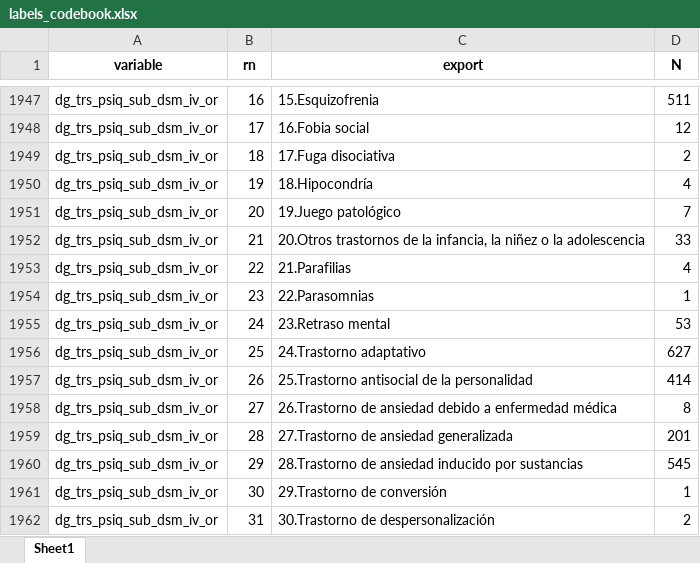
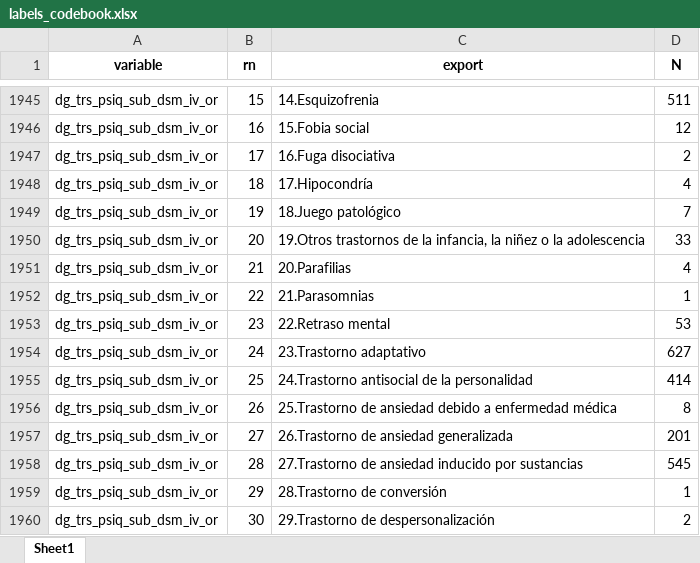
Before and after one commit to FONDECYTACC/SUD_health_Chile.github.io, an Excel workbook: labels_codebook.xlsx, sheet Sheet1, drawn as a sheet; only a part is shown, gaps mark what is left out; values as stored, in another font and other column widths than the file's, no borders; addresses are those after the commit; the diff covers the shown part only; the diff names each change by its address in the sheet, - before the commit and + after, or states it on an @@ line.

```diff
--- a/labels_codebook.xlsx (sheet Sheet1)
+++ b/labels_codebook.xlsx (sheet Sheet1)
-B1945 (rn): 16
+B1945 (rn): 15
-C1945 (export): 15.Esquizofrenia
+C1945 (export): 14.Esquizofrenia
-B1946 (rn): 17
+B1946 (rn): 16
-C1946 (export): 16.Fobia social
+C1946 (export): 15.Fobia social
-B1947 (rn): 18
+B1947 (rn): 17
-C1947 (export): 17.Fuga disociativa
+C1947 (export): 16.Fuga disociativa
-B1948 (rn): 19
+B1948 (rn): 18
-C1948 (export): 18.Hipocondría
+C1948 (export): 17.Hipocondría
-B1949 (rn): 20
+B1949 (rn): 19
-C1949 (export): 19.Juego patológico
+C1949 (export): 18.Juego patológico
-B1950 (rn): 21
+B1950 (rn): 20
-C1950 (export): 20.Otros trastornos de…
+C1950 (export): 19.Otros trastornos de…
-B1951 (rn): 22
+B1951 (rn): 21
-C1951 (export): 21.Parafilias
+C1951 (export): 20.Parafilias
-B1952 (rn): 23
+B1952 (rn): 22
-C1952 (export): 22.Parasomnias
+C1952 (export): 21.Parasomnias
-B1953 (rn): 24
+B1953 (rn): 23
-C1953 (export): 23.Retraso mental
+C1953 (export): 22.Retraso mental
-B1954 (rn): 25
+B1954 (rn): 24
-C1954 (export): 24.Trastorno adaptativo
+C1954 (export): 23.Trastorno adaptativo
-B1955 (rn): 26
+B1955 (rn): 25
-C1955 (export): 25.Trastorno antisocial de la personalidad
+C1955 (export): 24.Trastorno antisocial de la personalidad
-B1956 (rn): 27
+B1956 (rn): 26
-C1956 (export): 26.Trastorno de ansiedad…
+C1956 (export): 25.Trastorno de ansiedad…
-B1957 (rn): 28
+B1957 (rn): 27
-C1957 (export): 27.Trastorno de ansiedad generalizada
+C1957 (export): 26.Trastorno de ansiedad generalizada
-B1958 (rn): 29
+B1958 (rn): 28
-C1958 (export): 28.Trastorno de ansiedad…
+C1958 (export): 27.Trastorno de ansiedad…
-B1959 (rn): 30
+B1959 (rn): 29
-C1959 (export): 29.Trastorno de conversión
+C1959 (export): 28.Trastorno de conversión
-B1960 (rn): 31
+B1960 (rn): 30
-C1960 (export): 30.Trastorno de despersonalización
+C1960 (export): 29.Trastorno de despersonalización
```
Also changed, not shown: 2 added rows, 6 removed rows and 286 edited cells elsewhere in this sheet, labels_codebook_comma.xlsx, 4 other files.
